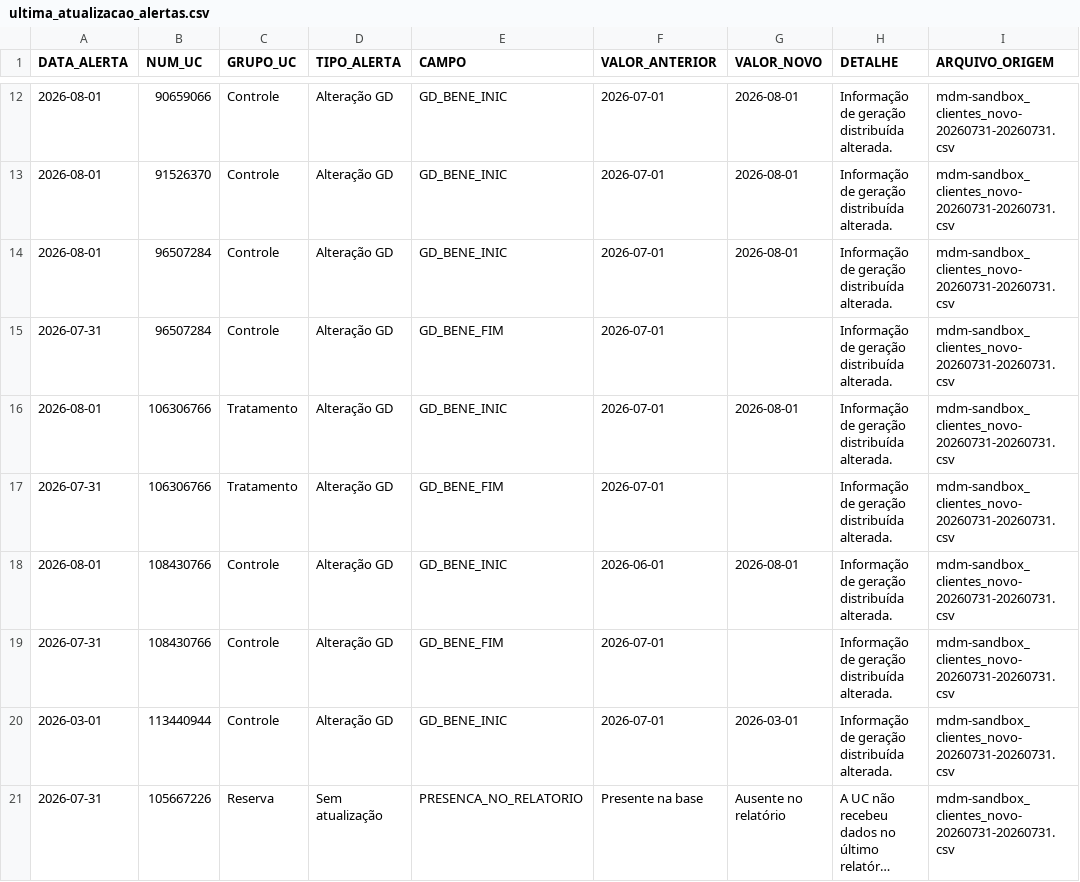
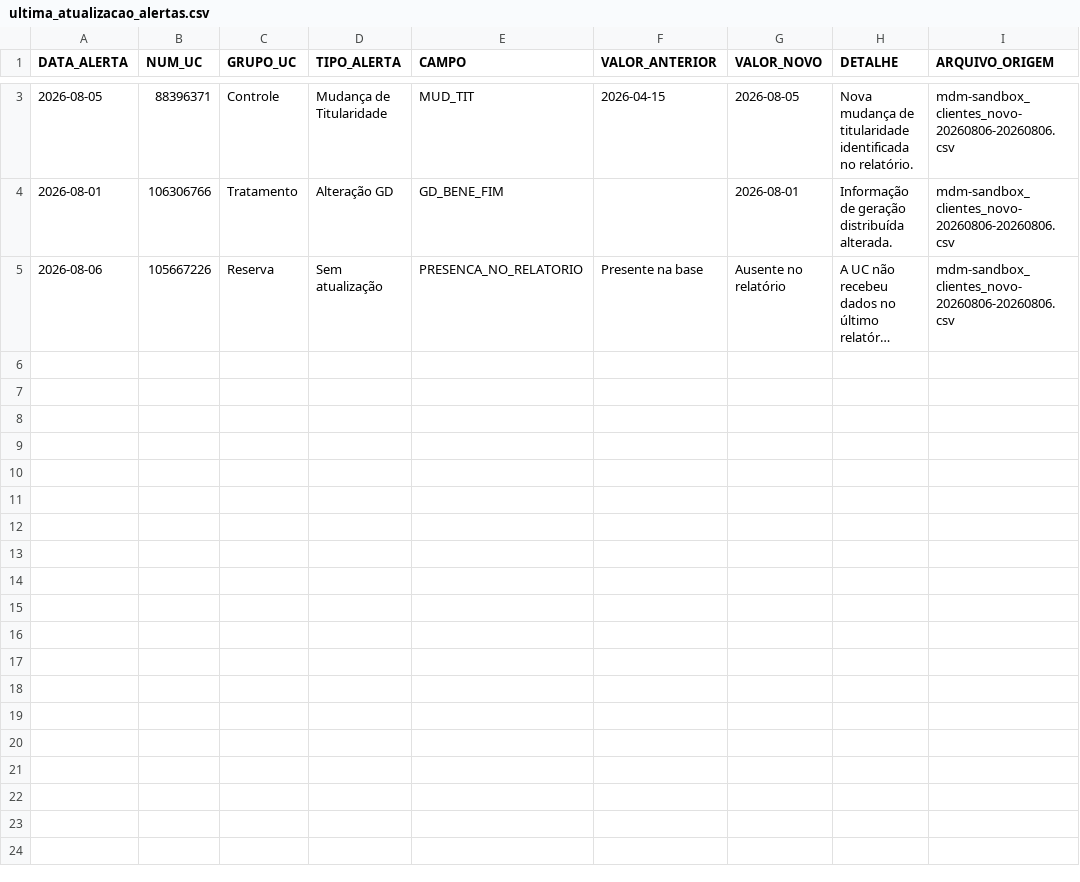
Before and after one commit to Cazelli/BI-Cadastro, a CSV file: data/ultima_atualizacao_alertas.csv, drawn as a sheet; only a part is shown, gaps mark what is left out; long unchanged cells end in …; removed rows and columns are numbered as before the commit, all else as after; the diff covers the shown part only; the diff names each change by its address in the sheet, - before the commit and + after, or states it on an @@ line.

```diff
--- a/data/ultima_atualizacao_alertas.csv
+++ b/data/ultima_atualizacao_alertas.csv
-row 12: 2026-08-01 | 90659066 | Controle | Alteração GD | GD_BENE_INIC | 2026-07-01 | 2026-08-01 | Informação de geração distribuída alterada. | mdm-sandbox_clientes_novo-20260731-20260731.csv
-row 13: 2026-08-01 | 91526370 | Controle | Alteração GD | GD_BENE_INIC | 2026-07-01 | 2026-08-01 | Informação de geração distribuída alterada. | mdm-sandbox_clientes_novo-20260731-20260731.csv
-row 14: 2026-08-01 | 96507284 | Controle | Alteração GD | GD_BENE_INIC | 2026-07-01 | 2026-08-01 | Informação de geração distribuída alterada. | mdm-sandbox_clientes_novo-20260731-20260731.csv
-row 15: 2026-07-31 | 96507284 | Controle | Alteração GD | GD_BENE_FIM | 2026-07-01 |  | Informação de geração distribuída alterada. | mdm-sandbox_clientes_novo-20260731-20260731.csv
+row 3: 2026-08-05 | 88396371 | Controle | Mudança de Titularidade | MUD_TIT | 2026-04-15 | 2026-08-05 | Nova mudança de titularidade identificada no relatório. | mdm-sandbox_clientes_novo-20260806-20260806.csv
-E4 (CAMPO): GD_BENE_INIC
+E4 (CAMPO): GD_BENE_FIM
-F4 (VALOR_ANTERIOR): 2026-07-01
+F4 (VALOR_ANTERIOR): (empty)
-I4 (ARQUIVO_ORIGEM): mdm-sandbox_clientes_novo-20260731-20260731.csv
+I4 (ARQUIVO_ORIGEM): mdm-sandbox_clientes_novo-20260806-20260806.csv
-row 17: 2026-07-31 | 106306766 | Tratamento | Alteração GD | GD_BENE_FIM | 2026-07-01 |  | Informação de geração distribuída alterada. | mdm-sandbox_clientes_novo-20260731-20260731.csv
-row 18: 2026-08-01 | 108430766 | Controle | Alteração GD | GD_BENE_INIC | 2026-06-01 | 2026-08-01 | Informação de geração distribuída alterada. | mdm-sandbox_clientes_novo-20260731-20260731.csv
-row 19: 2026-07-31 | 108430766 | Controle | Alteração GD | GD_BENE_FIM | 2026-07-01 |  | Informação de geração distribuída alterada. | mdm-sandbox_clientes_novo-20260731-20260731.csv
-row 20: 2026-03-01 | 113440944 | Controle | Alteração GD | GD_BENE_INIC | 2026-07-01 | 2026-03-01 | Informação de geração distribuída alterada. | mdm-sandbox_clientes_novo-20260731-20260731.csv
-A5 (DATA_ALERTA): 2026-07-31
+A5 (DATA_ALERTA): 2026-08-06
-I5 (ARQUIVO_ORIGEM): mdm-sandbox_clientes_novo-20260731-20260731.csv
+I5 (ARQUIVO_ORIGEM): mdm-sandbox_clientes_novo-20260806-20260806.csv
```
Also changed, not shown: 9 removed rows and 3 edited cells elsewhere in this file, base_consolidada_BI.csv, data/historico_alertas.csv, 3 other files.
